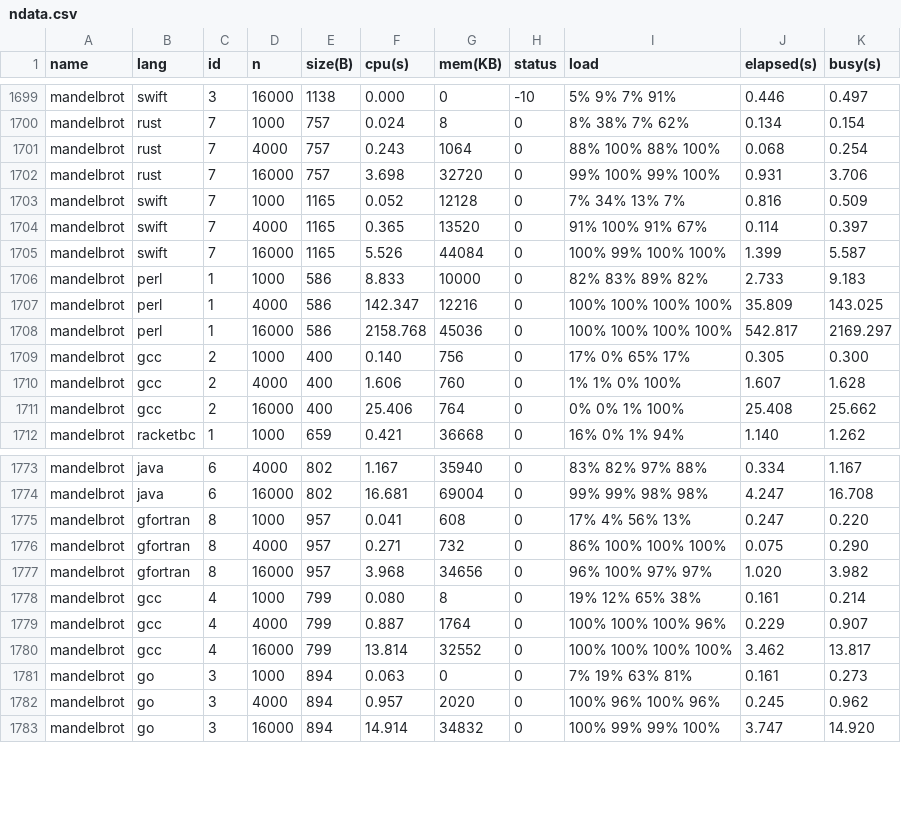
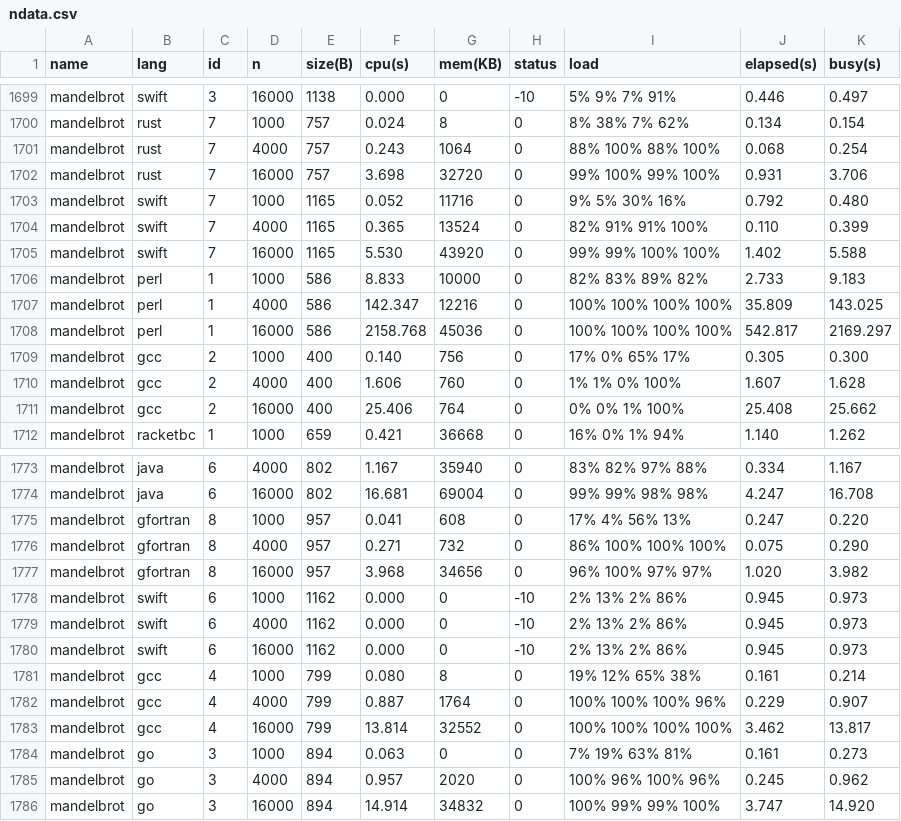
Before and after one commit to kirisky/benchmarks-game, a CSV file: public/data/ndata.csv, drawn as a sheet; only a part is shown, gaps mark what is left out.

```diff
--- a/public/data/ndata.csv
+++ b/public/data/ndata.csv
@@ -1702,5 +1702,5 @@ mandelbrot,rust,7,4000,757,0.243,1064,0,88% 100% 88% 100%,0.068,0.254
 mandelbrot,rust,7,16000,757,3.698,32720,0,99% 100% 99% 100%,0.931,3.706
-mandelbrot,swift,7,1000,1165,0.052,12128,0,7% 34% 13% 7%,0.816,0.509
-mandelbrot,swift,7,4000,1165,0.365,13520,0,91% 100% 91% 67%,0.114,0.397
-mandelbrot,swift,7,16000,1165,5.526,44084,0,100% 99% 100% 100%,1.399,5.587
+mandelbrot,swift,7,1000,1165,0.052,11716,0,9% 5% 30% 16%,0.792,0.480
+mandelbrot,swift,7,4000,1165,0.365,13524,0,82% 91% 91% 100%,0.110,0.399
+mandelbrot,swift,7,16000,1165,5.530,43920,0,99% 99% 100% 100%,1.402,5.588
 mandelbrot,perl,1,1000,586,8.833,10000,0,82% 83% 89% 82%,2.733,9.183
@@ -1777,2 +1777,5 @@ mandelbrot,gfortran,8,4000,957,0.271,732,0,86% 100% 100% 100%,0.075,0.290
 mandelbrot,gfortran,8,16000,957,3.968,34656,0,96% 100% 97% 97%,1.020,3.982
+mandelbrot,swift,6,1000,1162,0.000,0,-10,2% 13% 2% 86%,0.945,0.973
+mandelbrot,swift,6,4000,1162,0.000,0,-10,2% 13% 2% 86%,0.945,0.973
+mandelbrot,swift,6,16000,1162,0.000,0,-10,2% 13% 2% 86%,0.945,0.973
 mandelbrot,gcc,4,1000,799,0.080,8,0,19% 12% 65% 38%,0.161,0.214
```
Also changed, not shown: public/data/alldata.csv, public/data/data.csv, 12 other files.
